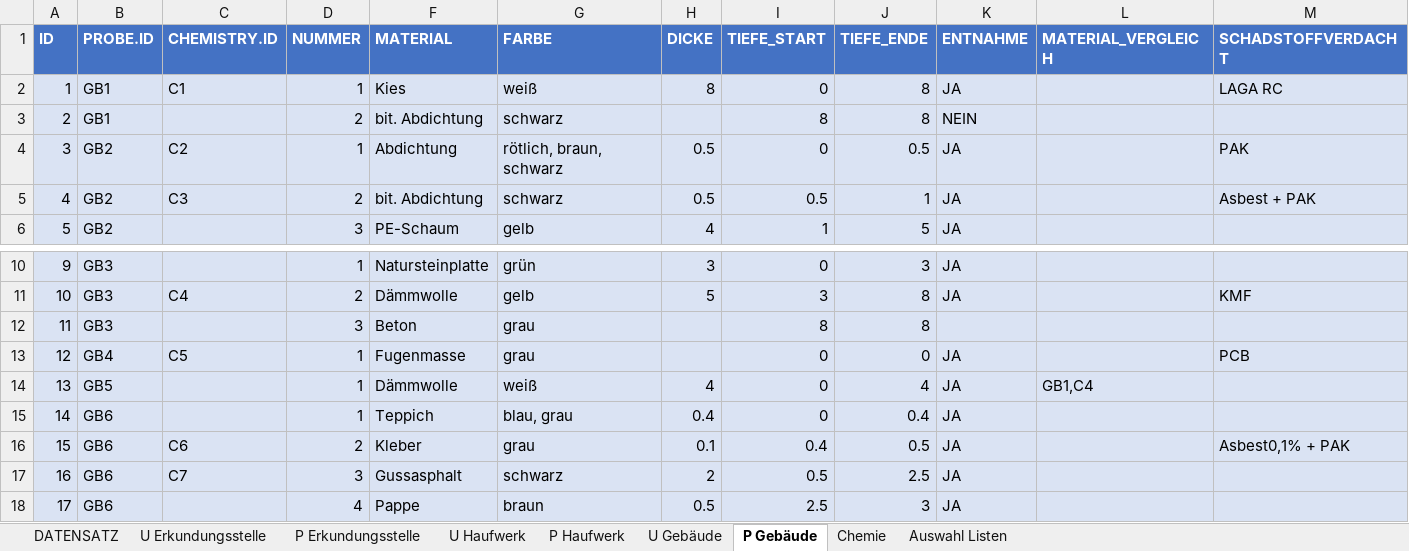
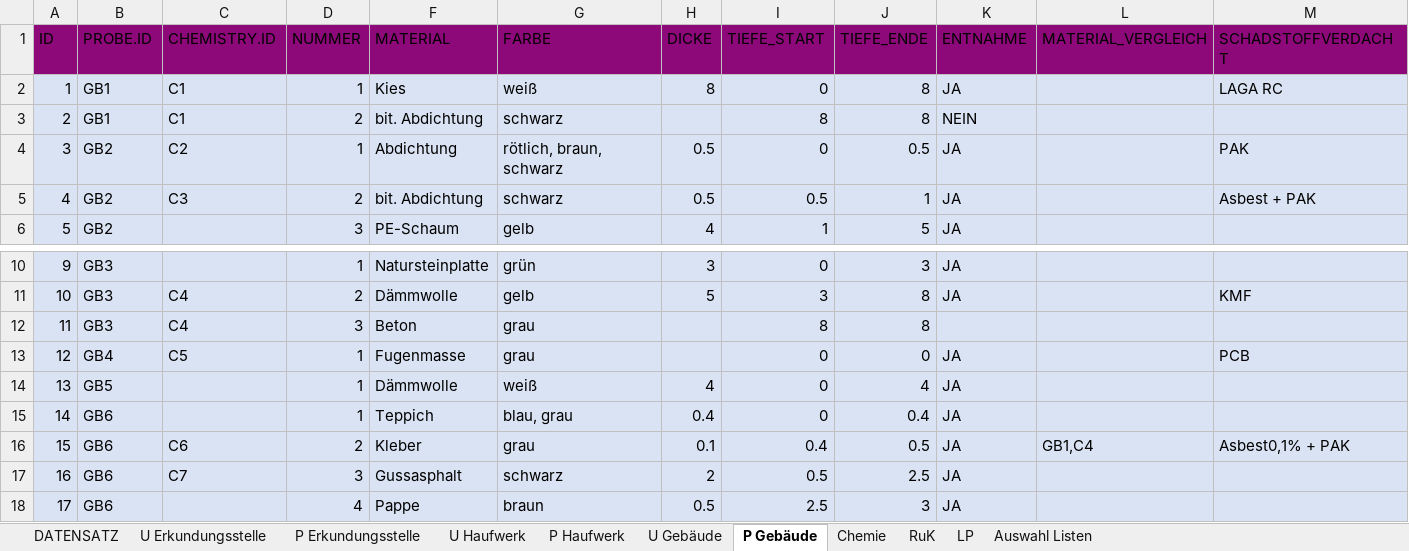
Before and after one commit to mkuenzl/sbt-generator, an Excel workbook: resources/datenbank-template-test.xlsx, sheet P Gebäude, drawn as a sheet; only a part is shown, gaps mark what is left out; values as stored, in another font and other column widths than the file's, no borders; table styles not drawn; the diff covers the shown part only; the diff names each change by its address in the sheet, - before the commit and + after, or states it on an @@ line.

```diff
--- a/resources/datenbank-template-test.xlsx (sheet P Gebäude)
+++ b/resources/datenbank-template-test.xlsx (sheet P Gebäude)
@@ sheet tab unhidden: RuK @@
@@ sheet tab unhidden: LP @@
@@ A1:D1 fill: #4472C4 → #8D097A, bold: on → off, text colour: #FFFFFF → black @@
@@ F1:M1 fill: #4472C4 → #8D097A, bold: on → off, text colour: #FFFFFF → black @@
-C3 (CHEMISTRY.ID): (empty)
+C3 (CHEMISTRY.ID): C1
-C12 (CHEMISTRY.ID): (empty)
+C12 (CHEMISTRY.ID): C4
-L14 (MATERIAL_VERGLEICH): GB1,C4
+L14 (MATERIAL_VERGLEICH): (empty)
-L16 (MATERIAL_VERGLEICH): (empty)
+L16 (MATERIAL_VERGLEICH): GB1,C4
```
Also changed, not shown: cell formats elsewhere in this sheet, sheet DATENSATZ, sheet Auswahl Listen, sheet U Erkundungsstelle, sheet U Gebäude, sheet U Haufwerk, formulas that keep their value, resources/datenbank-template.xlsx, 23 other files.
